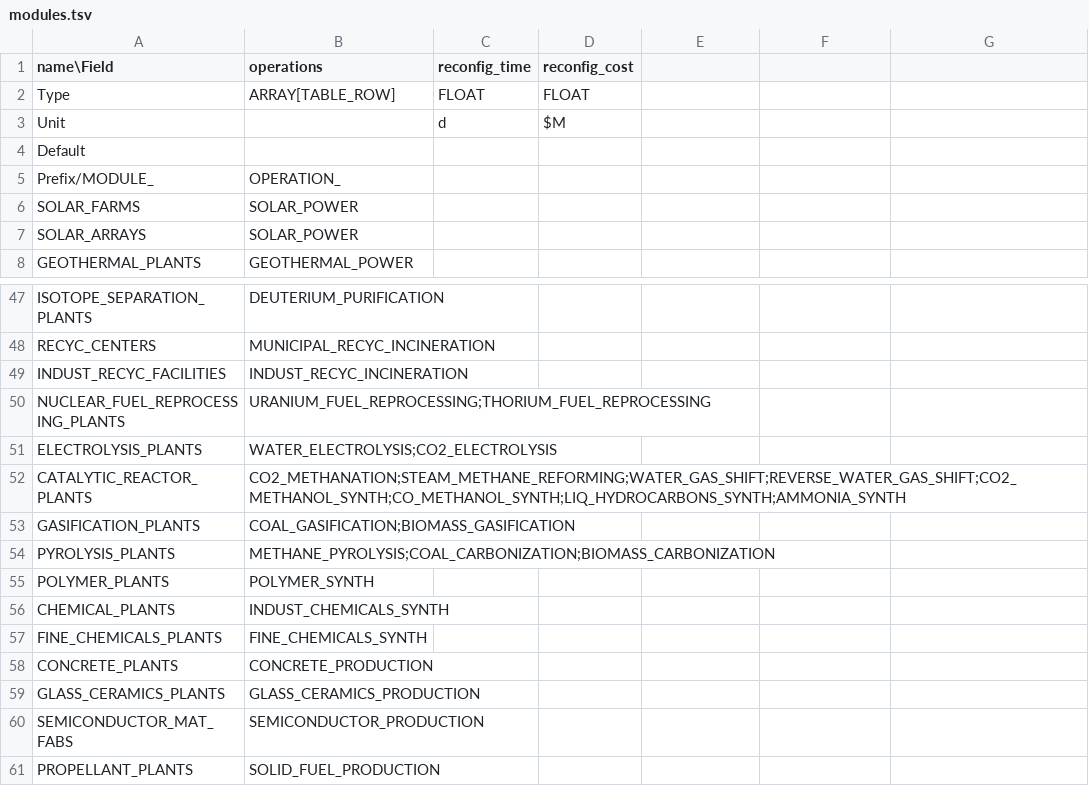
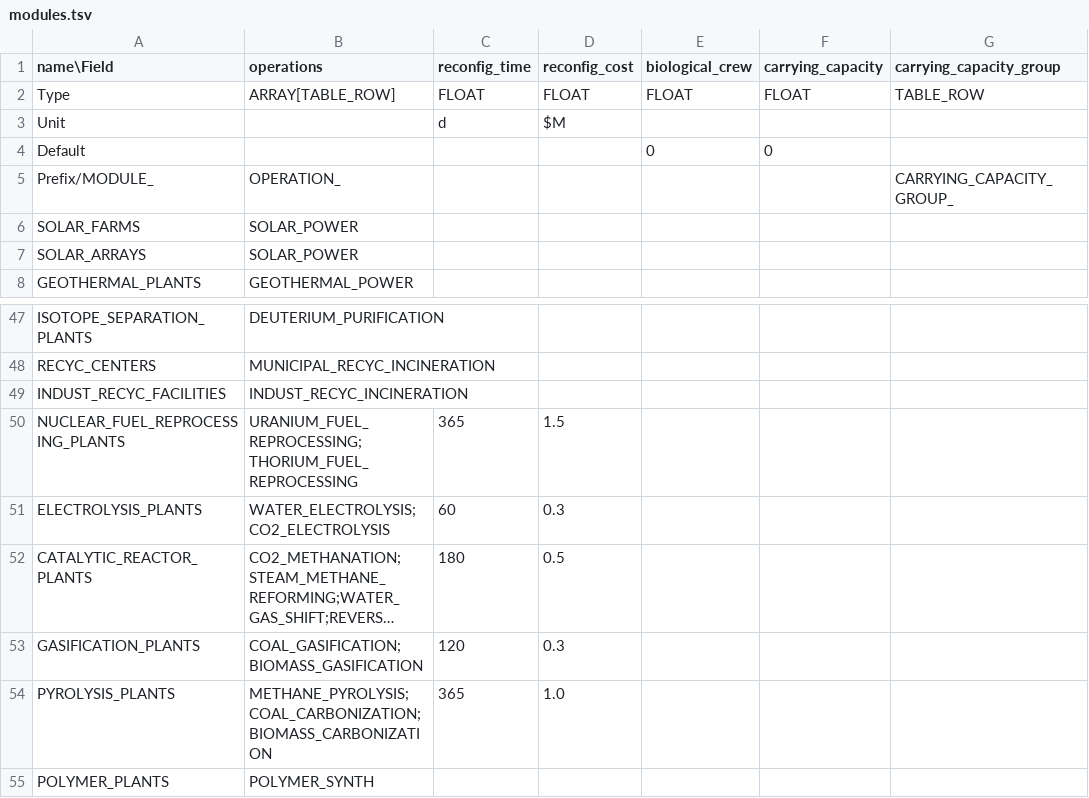
Before and after one commit to t2civ/astropolis_research, a TSV file: tables/modules.tsv, drawn as a sheet; only a part is shown, gaps mark what is left out; the shorter side is filled out with more unchanged rows; long unchanged cells end in …; the diff covers the shown part only; the diff names each change by its address in the sheet, - before the commit and + after, or states it on an @@ line.

```diff
--- a/tables/modules.tsv
+++ b/tables/modules.tsv
-E1: (empty)
+E1: biological_crew
-F1: (empty)
+F1: carrying_capacity
-G1: (empty)
+G1: carrying_capacity_group
-E2 (biological_crew): (empty)
+E2 (biological_crew): FLOAT
-F2 (carrying_capacity): (empty)
+F2 (carrying_capacity): FLOAT
-G2 (carrying_capacity_group): (empty)
+G2 (carrying_capacity_group): TABLE_ROW
-E4 (biological_crew): (empty)
+E4 (biological_crew): 0
-F4 (carrying_capacity): (empty)
+F4 (carrying_capacity): 0
-G5 (carrying_capacity_group): (empty)
+G5 (carrying_capacity_group): CARRYING_CAPACITY_GROUP_
-C50 (reconfig_time): (empty)
+C50 (reconfig_time): 365
-D50 (reconfig_cost): (empty)
+D50 (reconfig_cost): 1.5
-C51 (reconfig_time): (empty)
+C51 (reconfig_time): 60
-D51 (reconfig_cost): (empty)
+D51 (reconfig_cost): 0.3
-C52 (reconfig_time): (empty)
+C52 (reconfig_time): 180
-D52 (reconfig_cost): (empty)
+D52 (reconfig_cost): 0.5
-C53 (reconfig_time): (empty)
+C53 (reconfig_time): 120
-D53 (reconfig_cost): (empty)
+D53 (reconfig_cost): 0.3
-C54 (reconfig_time): (empty)
+C54 (reconfig_time): 365
-D54 (reconfig_cost): (empty)
+D54 (reconfig_cost): 1.0
```
Also changed, not shown: 35 edited cells elsewhere in this file, tables/facilities_modules.tsv, tables/facilities_operations.tsv, 3 other files.
